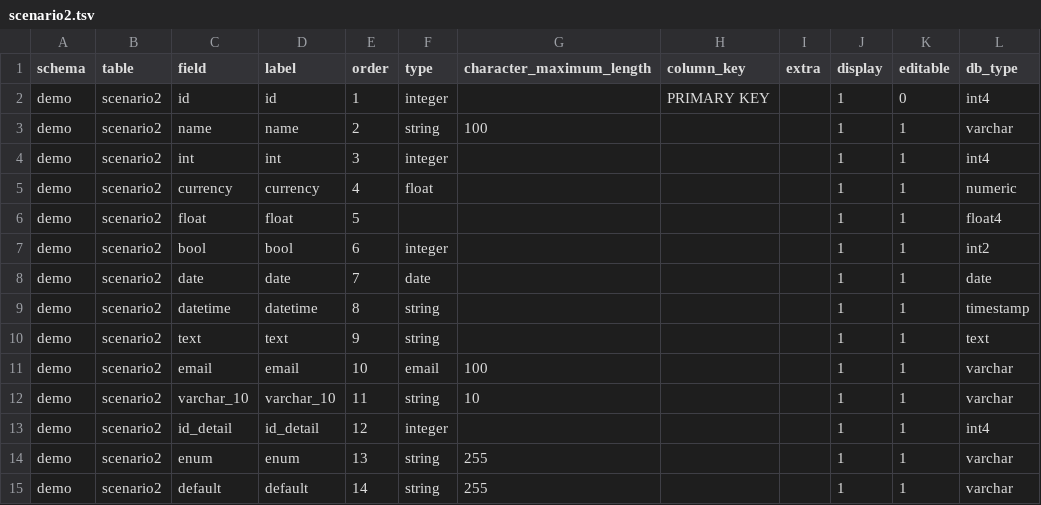
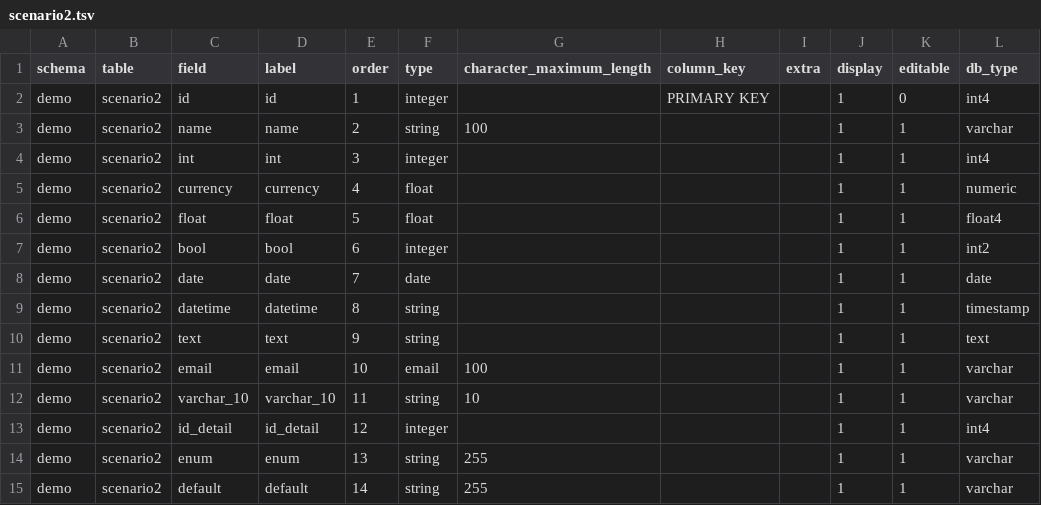
Before and after one commit to nandonakis/editablegrid-mysql-example, a TSV file: backend/profiles/2_postgres/scenario2.tsv, drawn as a sheet.

```diff
--- a/backend/profiles/2_postgres/scenario2.tsv
+++ b/backend/profiles/2_postgres/scenario2.tsv
@@ -5,3 +5,3 @@ demo	scenario2	int	int	3	integer				1	1	int4
 demo	scenario2	currency	currency	4	float				1	1	numeric
-demo	scenario2	float	float	5					1	1	float4
+demo	scenario2	float	float	5	float				1	1	float4
 demo	scenario2	bool	bool	6	integer				1	1	int2
```
Also changed, not shown: backend/profiles/2_postgres/demo.tsv, backend/profiles/2_postgres/scenario1.tsv, 5 other files.
